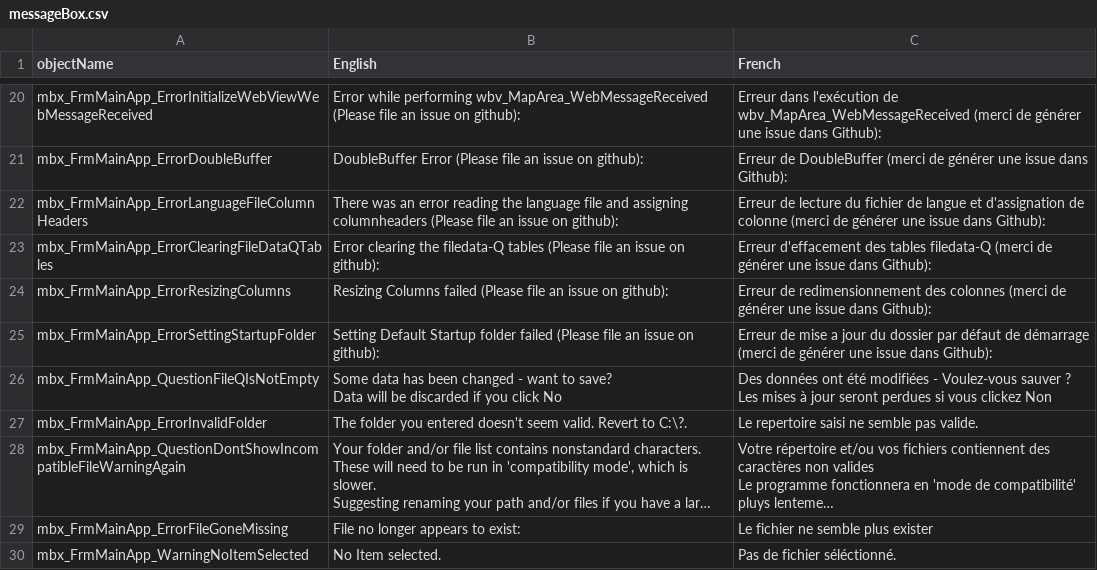
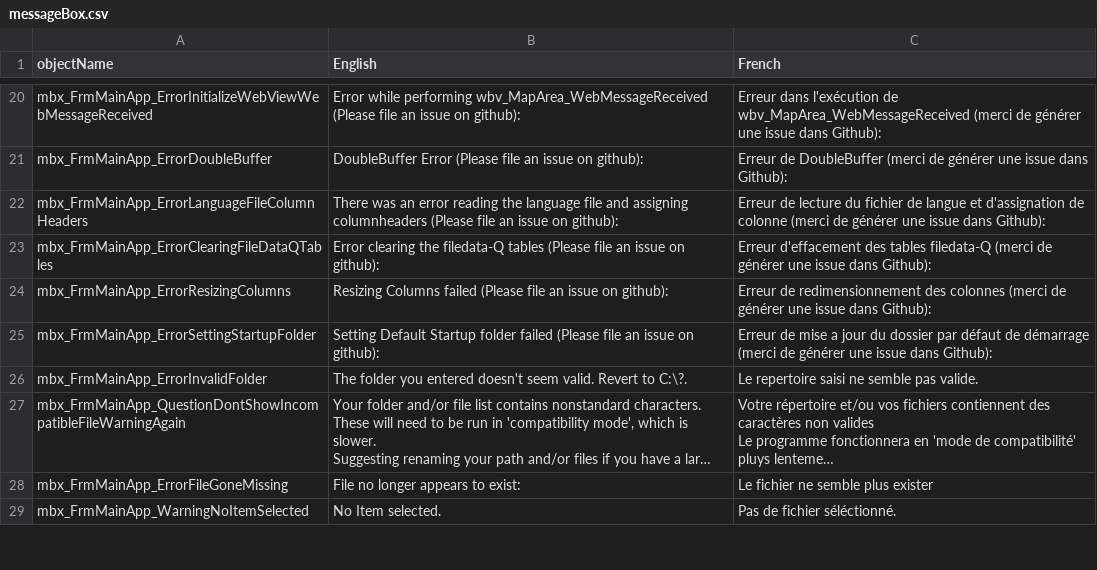
Before and after one commit to nemethviktor/GeoTagNinja, a CSV file: Resources/Languages/messageBox.csv, drawn as a sheet; only a part is shown, gaps mark what is left out; long unchanged cells end in …; ↵ is a line break in a cell; the diff names each change by its address in the sheet, - before the commit and + after, or states it on an @@ line.

Commit message:
Fix duplicate appearance of "do you want to save" Q on close

```diff
--- a/Resources/Languages/messageBox.csv
+++ b/Resources/Languages/messageBox.csv
-row 26: mbx_FrmMainApp_QuestionFileQIsNotEmpty | Some data has been changed - want to save? ↵ Data will be discarded if you click No | Des données ont été modifiées - Voulez-vous sauver ? ↵ Les mises à jour seront perdues si vous clickez Non
```
Also changed, not shown: 5 other files.
